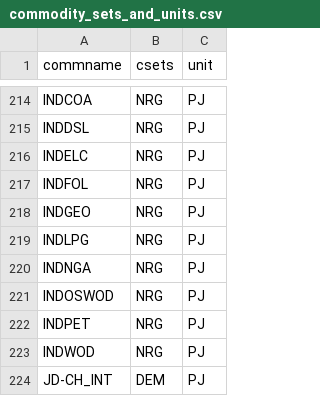
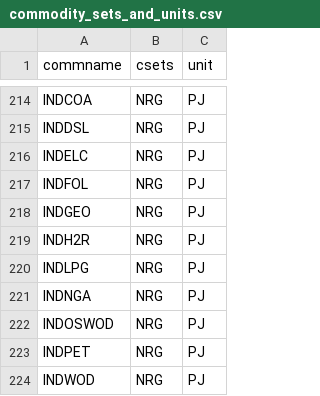
Before and after one commit to EECA-NZ/TIMES-NZ-Model-Files, a CSV file: PREPARE-TIMES-NZ/docs/source/developer_guide/data/commodities/commodity_sets_and_units.csv, drawn as a sheet; only a part is shown, gaps mark what is left out; the shorter side is filled out with more unchanged rows.

```diff
--- a/PREPARE-TIMES-NZ/docs/source/developer_guide/data/commodities/commodity_sets_and_units.csv
+++ b/PREPARE-TIMES-NZ/docs/source/developer_guide/data/commodities/commodity_sets_and_units.csv
@@ -218,2 +218,3 @@ INDFOL,NRG,PJ
 INDGEO,NRG,PJ
+INDH2R,NRG,PJ
 INDLPG,NRG,PJ
```
Also changed, not shown: PREPARE-TIMES-NZ/docs/source/developer_guide/data/processes/demand.csv, PREPARE-TIMES-NZ/docs/source/developer_guide/data/processes/process_sets_and_units.csv, 3 other files.
